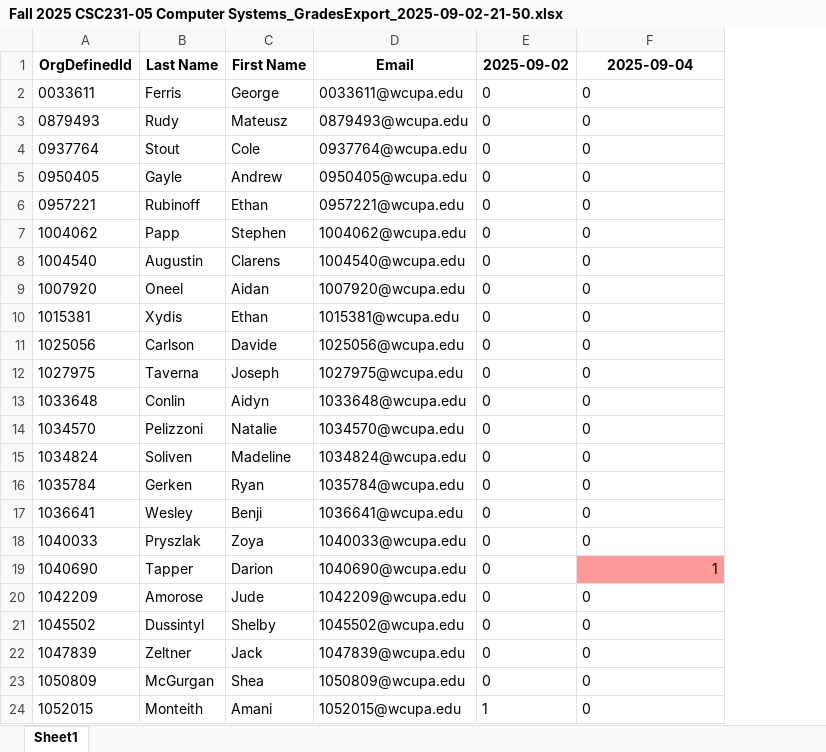
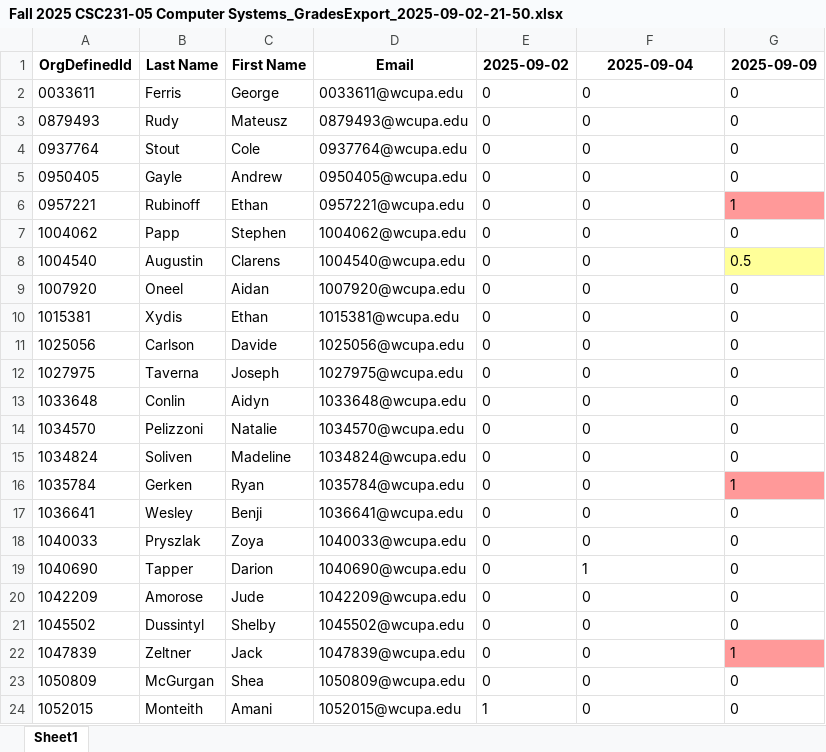
Before and after one commit to amiruzzaman/amiruzzaman.github.io, an Excel workbook: attendance/Fall 2025 CSC231-05 Computer Systems_GradesExport_2025-09-02-21-50.xlsx, sheet Sheet1, drawn as a sheet; only a part is shown; values as stored, in another font and other column widths than the file's, no borders; the diff names each change by its address in the sheet, - before the commit and + after, or states it on an @@ line.

Commit message:
Updated attendance value

```diff
--- a/attendance/Fall 2025 CSC231-05 Computer Systems_GradesExport_2025-09-02-21-50.xlsx (sheet Sheet1)
+++ b/attendance/Fall 2025 CSC231-05 Computer Systems_GradesExport_2025-09-02-21-50.xlsx (sheet Sheet1)
+column G, rows 1-24: 2025-09-09 | 0 | 0 | 0 | 0 | 1 | 0 | 0.5 | 0 | 0 | 0 | 0 | 0 | 0 | 0 | 1 | 0 | 0 | 0 | 0 | 0 | 1 | 0 | 0
@@ F19 fill: #FF9999 → none, alignment: right → left @@
```
